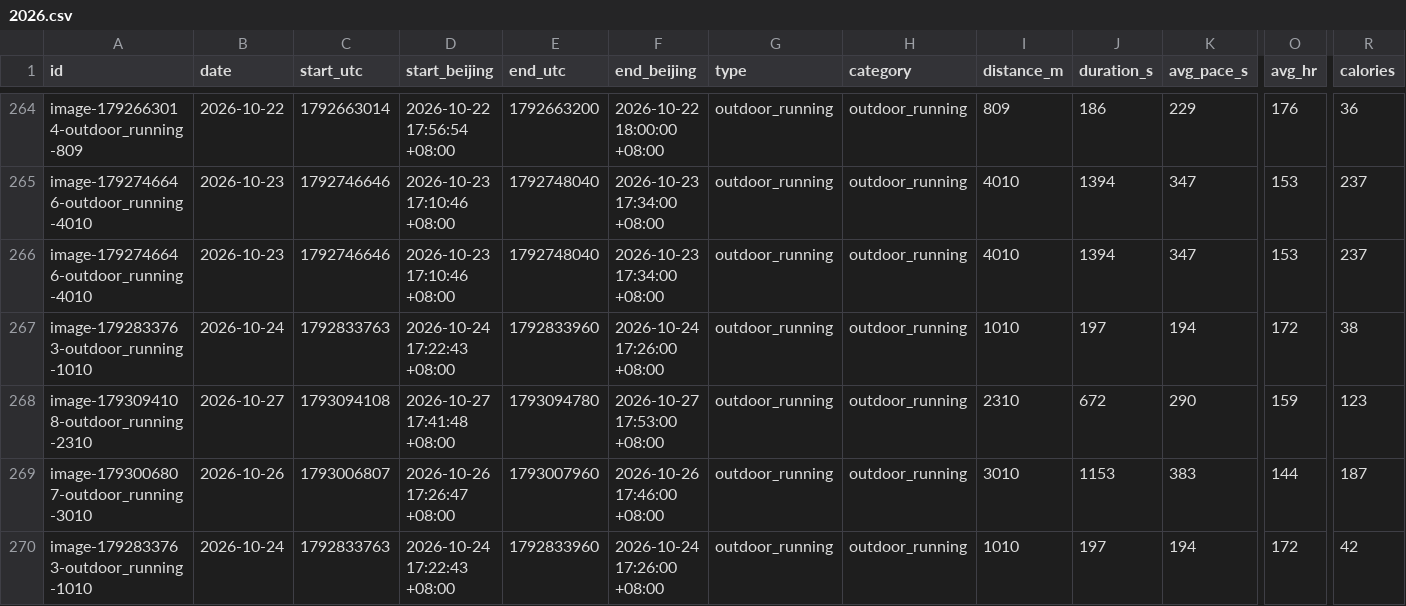
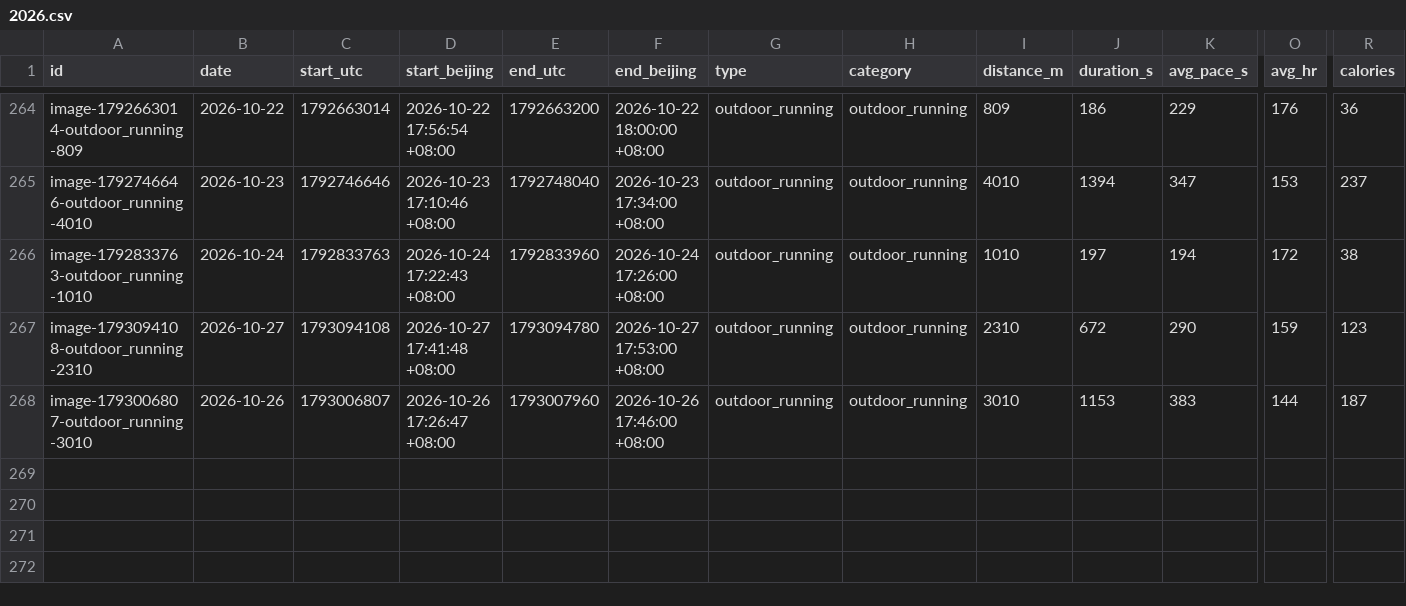
Before and after one commit to 2061969365/sport-db, a CSV file: data/workouts/2026.csv, drawn as a sheet; only a part is shown, gaps mark what is left out; rows hold the shown columns only; the diff names each change by its address in the sheet, - before the commit and + after, or states it on an @@ line.

```diff
--- a/data/workouts/2026.csv
+++ b/data/workouts/2026.csv
-row 266: image-1792746646-outdoor_running-4010 | 2026-10-23 | 1792746646 | 2026-10-23 17:10:46 +08:00 | 1792748040 | 2026-10-23 17:34:00 +08:00 | outdoor_running | outdoor_running | 4010 | 1394 | 347 | 153 | 237
-row 270: image-1792833763-outdoor_running-1010 | 2026-10-24 | 1792833763 | 2026-10-24 17:22:43 +08:00 | 1792833960 | 2026-10-24 17:26:00 +08:00 | outdoor_running | outdoor_running | 1010 | 197 | 194 | 172 | 42
```
Also changed, not shown: 10 other files.
